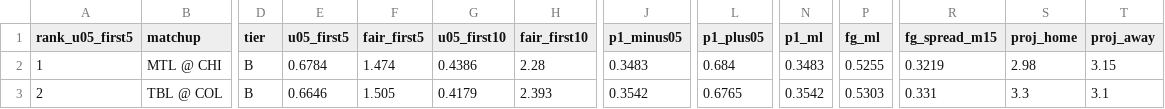
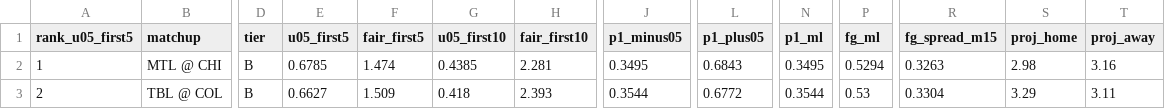
Before and after one commit to Moneyg604/nhl-early-goal, a CSV file: docs/days/2026-10-23.csv, drawn as a sheet; only a part is shown, gaps mark what is left out; the diff names each change by its address in the sheet, - before the commit and + after, or states it on an @@ line.

```diff
--- a/docs/days/2026-10-23.csv
+++ b/docs/days/2026-10-23.csv
-E2 (u05_first5): 0.6784
+E2 (u05_first5): 0.6785
-G2 (u05_first10): 0.4386
+G2 (u05_first10): 0.4385
-H2 (fair_first10): 2.28
+H2 (fair_first10): 2.281
-J2 (p1_minus05): 0.3483
+J2 (p1_minus05): 0.3495
-L2 (p1_plus05): 0.684
+L2 (p1_plus05): 0.6843
-N2 (p1_ml): 0.3483
+N2 (p1_ml): 0.3495
-P2 (fg_ml): 0.5255
+P2 (fg_ml): 0.5294
-R2 (fg_spread_m15): 0.3219
+R2 (fg_spread_m15): 0.3263
-T2 (proj_away): 3.15
+T2 (proj_away): 3.16
-E3 (u05_first5): 0.6646
+E3 (u05_first5): 0.6627
-F3 (fair_first5): 1.505
+F3 (fair_first5): 1.509
-G3 (u05_first10): 0.4179
+G3 (u05_first10): 0.418
-J3 (p1_minus05): 0.3542
+J3 (p1_minus05): 0.3544
-L3 (p1_plus05): 0.6765
+L3 (p1_plus05): 0.6772
-N3 (p1_ml): 0.3542
+N3 (p1_ml): 0.3544
-P3 (fg_ml): 0.5303
+P3 (fg_ml): 0.53
-R3 (fg_spread_m15): 0.331
+R3 (fg_spread_m15): 0.3304
-S3 (proj_home): 3.3
+S3 (proj_home): 3.29
-T3 (proj_away): 3.1
+T3 (proj_away): 3.11
```
Also changed, not shown: docs/days/2026-10-22.csv, 35 other files.
